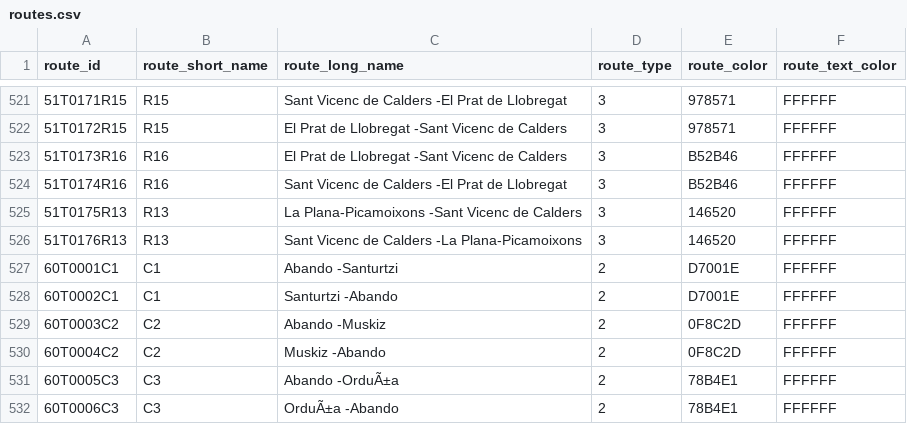
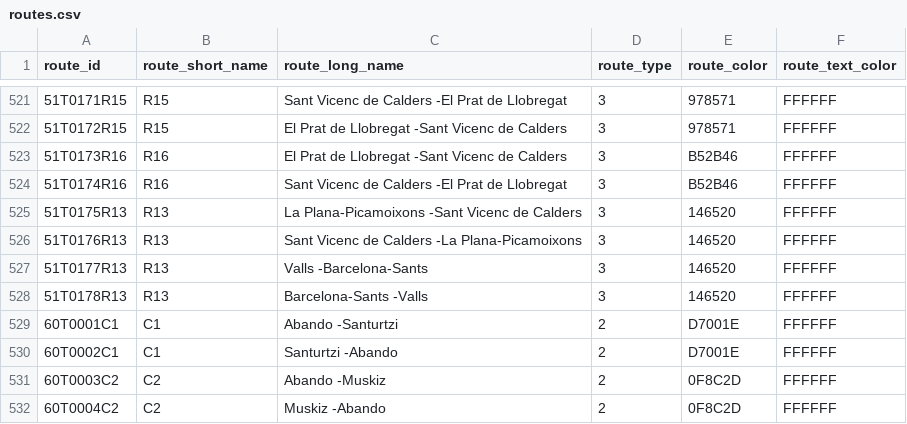
Before and after one commit to WireNext/cercaniasgtfs, a CSV file: data_csv/routes.csv, drawn as a sheet; only a part is shown, gaps mark what is left out; the shorter side is filled out with more unchanged rows.

```diff
--- a/data_csv/routes.csv
+++ b/data_csv/routes.csv
@@ -526,2 +526,4 @@ route_id,route_short_name,route_long_name,route_type,route_color,route_text_colo
 51T0176R13 ,R13 ,Sant Vicenc de Calders                  -La Plana-Picamoixons                    ,3,146520,FFFFFF
+51T0177R13 ,R13 ,Valls                                   -Barcelona-Sants                         ,3,146520,FFFFFF
+51T0178R13 ,R13 ,Barcelona-Sants                         -Valls                                   ,3,146520,FFFFFF
 60T0001C1  ,C1  ,Abando                                  -Santurtzi                               ,2,D7001E,FFFFFF
```
Also changed, not shown: data_csv/calendar.csv, 1 other file.
